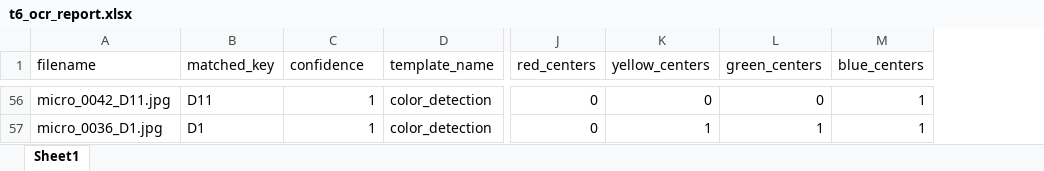
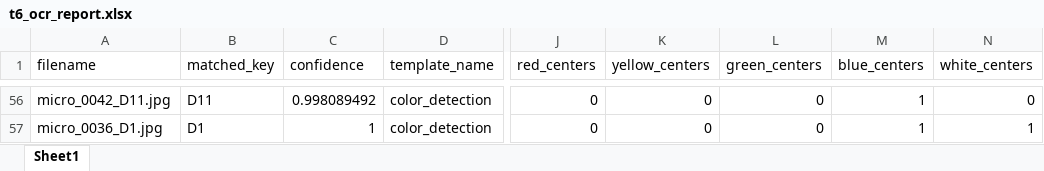
Before and after one commit to SAWRJJ/OCR-Project, an Excel workbook: template/t6_ocr_report.xlsx, sheet Sheet1, drawn as a sheet; only a part is shown, gaps mark what is left out; values as stored, in another font and other column widths than the file's, no borders; the diff covers the shown part only; the diff names each change by its address in the sheet, - before the commit and + after, or states it on an @@ line.

```diff
--- a/template/t6_ocr_report.xlsx (sheet Sheet1)
+++ b/template/t6_ocr_report.xlsx (sheet Sheet1)
+column N (white_centers), rows 56-57: 0 | 1
-C56 (confidence): 1
+C56 (confidence): 0.998089492
-K57 (yellow_centers): 1
+K57 (yellow_centers): 0
-L57 (green_centers): 1
+L57 (green_centers): 0
```
Also changed, not shown: 48 edited cells elsewhere in this sheet, template/t2_ocr_report.xlsx, template/t5_ocr_report.xlsx, 7 other files.
